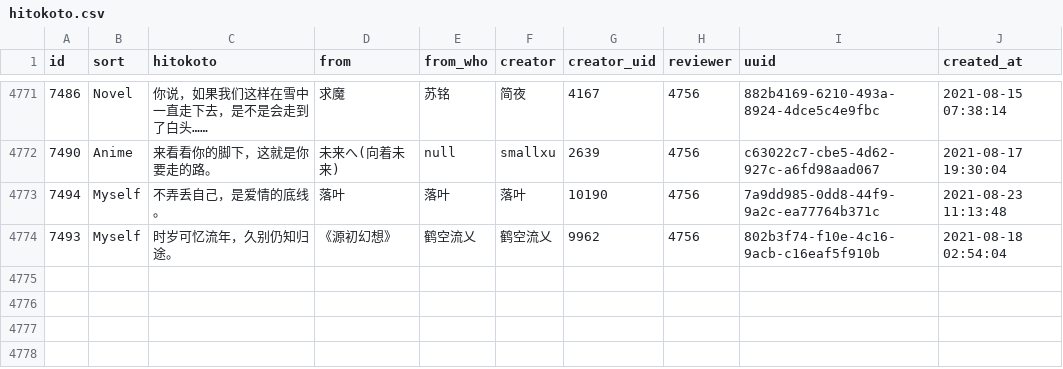
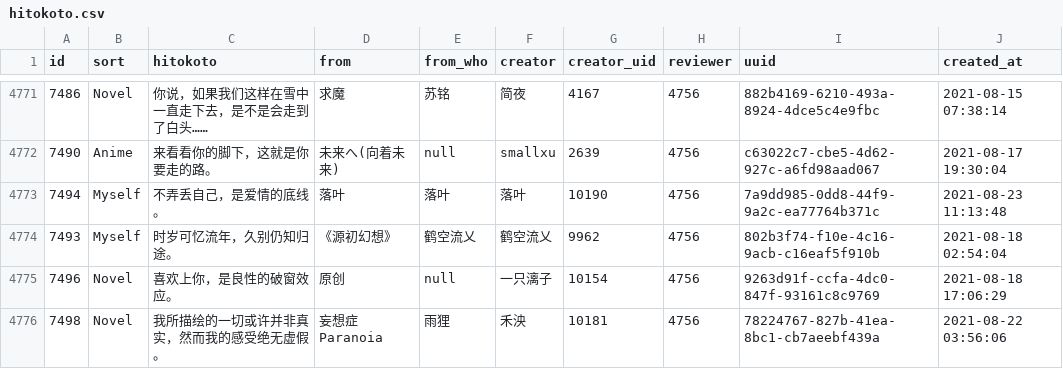
Before and after one commit to ElainaMoe/Unofficial-Hitokoto-Database, a CSV file: hitokoto.csv, drawn as a sheet; only a part is shown, gaps mark what is left out.

Commit message:
update Hitokoto database

```diff
--- a/hitokoto.csv
+++ b/hitokoto.csv
@@ -4784 +4784,3 @@ id,sort,hitokoto,from,from_who,creator,creator_uid,reviewer,uuid,created_at
 7493,Myself,时岁可忆流年，久别仍知归途。,《源初幻想》,鹤空流乂,鹤空流乂,9962,4756,802b3f74-f10e-4c16-9acb-c16eaf5f910b,2021-08-18 02:54:04
+7496,Novel,喜欢上你，是良性的破窗效应。,原创,null,一只漓子,10154,4756,9263d91f-ccfa-4dc0-847f-93161c8c9769,2021-08-18 17:06:29
+7498,Novel,我所描绘的一切或许并非真实，然而我的感受绝无虚假。,妄想症Paranoia,雨狸,禾泱,10181,4756,78224767-827b-41ea-8bc1-cb7aeebf439a,2021-08-22 03:56:06
```
